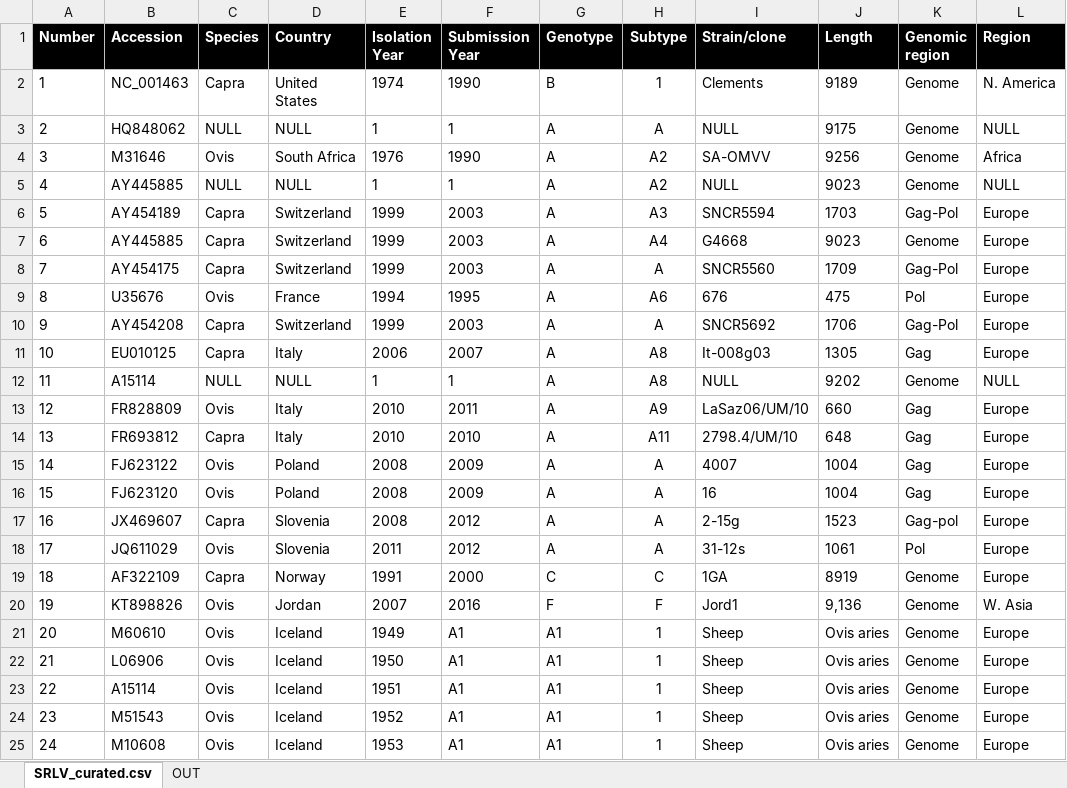
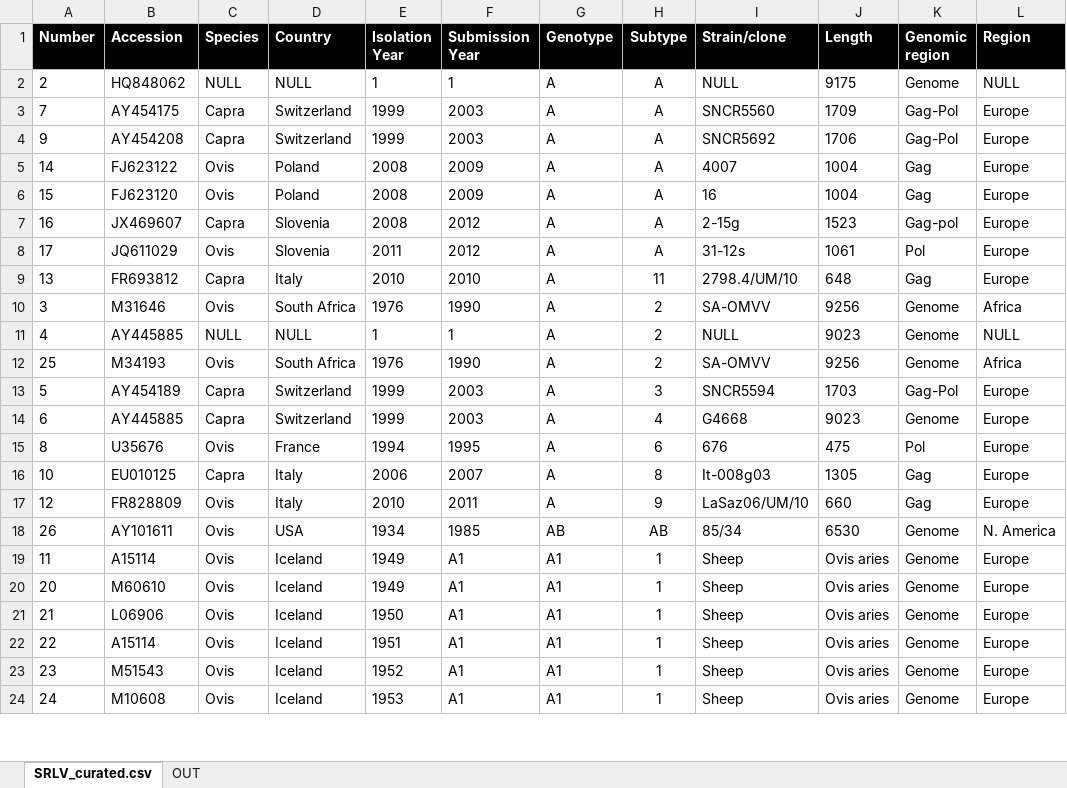
Before and after one commit to giffordlabcvr/Lentivirus-GLUE, an Excel workbook: tabular/extension/srlv-refseqs.xlsx, sheet SRLV_curated.csv, drawn as a sheet; only a part is shown; values as stored, in another font and other column widths than the file's, no borders; removed rows and columns are numbered as before the commit, all else as after; the diff covers the shown part only; the diff names each change by its address in the sheet, - before the commit and + after, or states it on an @@ line.

```diff
--- a/tabular/extension/srlv-refseqs.xlsx (sheet SRLV_curated.csv)
+++ b/tabular/extension/srlv-refseqs.xlsx (sheet SRLV_curated.csv)
-row 2: 1 | NC_001463 | Capra | United States | 1974 | 1990 | B | 1 | Clements | 9189 | Genome | N. America
-row 4: 3 | M31646 | Ovis | South Africa | 1976 | 1990 | A | A2 | SA-OMVV | 9256 | Genome | Africa
-row 5: 4 | AY445885 | NULL | NULL | 1 | 1 | A | A2 | NULL | 9023 | Genome | NULL
-row 6: 5 | AY454189 | Capra | Switzerland | 1999 | 2003 | A | A3 | SNCR5594 | 1703 | Gag-Pol | Europe
-row 7: 6 | AY445885 | Capra | Switzerland | 1999 | 2003 | A | A4 | G4668 | 9023 | Genome | Europe
-row 9: 8 | U35676 | Ovis | France | 1994 | 1995 | A | A6 | 676 | 475 | Pol | Europe
-row 11: 10 | EU010125 | Capra | Italy | 2006 | 2007 | A | A8 | It-008g03 | 1305 | Gag | Europe
-row 12: 11 | A15114 | NULL | NULL | 1 | 1 | A | A8 | NULL | 9202 | Genome | NULL
-row 13: 12 | FR828809 | Ovis | Italy | 2010 | 2011 | A | A9 | LaSaz06/UM/10 | 660 | Gag | Europe
-row 14: 13 | FR693812 | Capra | Italy | 2010 | 2010 | A | A11 | 2798.4/UM/10 | 648 | Gag | Europe
@@ row 19 moved to row 26: 18 @@
@@ row 20 moved to row 27: 19 @@
+row 9: 13 | FR693812 | Capra | Italy | 2010 | 2010 | A | 11 | 2798.4/UM/10 | 648 | Gag | Europe
+row 10: 3 | M31646 | Ovis | South Africa | 1976 | 1990 | A | 2 | SA-OMVV | 9256 | Genome | Africa
+row 11: 4 | AY445885 | NULL | NULL | 1 | 1 | A | 2 | NULL | 9023 | Genome | NULL
+row 12: 25 | M34193 | Ovis | South Africa | 1976 | 1990 | A | 2 | SA-OMVV | 9256 | Genome | Africa
+row 13: 5 | AY454189 | Capra | Switzerland | 1999 | 2003 | A | 3 | SNCR5594 | 1703 | Gag-Pol | Europe
+row 14: 6 | AY445885 | Capra | Switzerland | 1999 | 2003 | A | 4 | G4668 | 9023 | Genome | Europe
+row 15: 8 | U35676 | Ovis | France | 1994 | 1995 | A | 6 | 676 | 475 | Pol | Europe
+row 16: 10 | EU010125 | Capra | Italy | 2006 | 2007 | A | 8 | It-008g03 | 1305 | Gag | Europe
+row 17: 12 | FR828809 | Ovis | Italy | 2010 | 2011 | A | 9 | LaSaz06/UM/10 | 660 | Gag | Europe
+row 18: 26 | AY101611 | Ovis | USA | 1934 | 1985 | AB | AB | 85/34 | 6530 | Genome | N. America
+row 19: 11 | A15114 | Ovis | Iceland | 1949 | A1 | A1 | 1 | Sheep | Ovis aries | Genome | Europe
```
Also changed, not shown: 1 added row elsewhere in this sheet, 28 other files.
